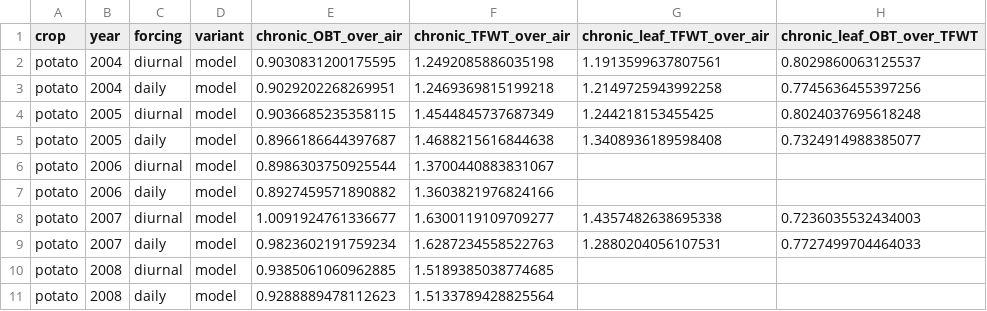
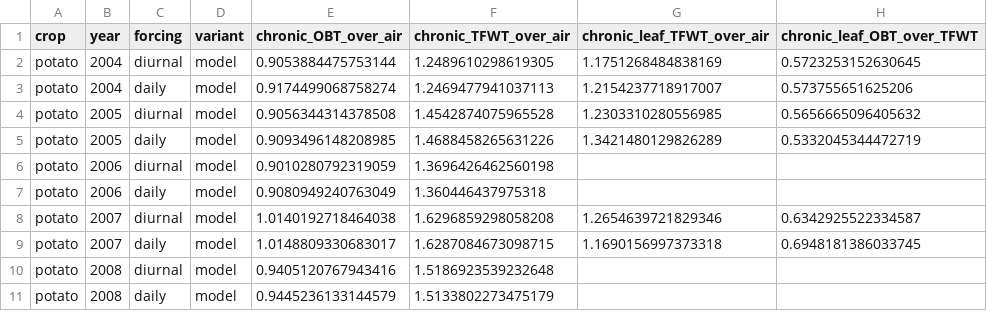
Before and after one commit to rsk-ff/Dmitte, a CSV file: validation/results/chronic_exposure.csv, drawn as a sheet; only a part is shown; the diff covers the shown part only.

```diff
--- a/validation/results/chronic_exposure.csv
+++ b/validation/results/chronic_exposure.csv
@@ -1,11 +1,11 @@
 crop,year,forcing,variant,chronic_OBT_over_air,chronic_TFWT_over_air,chronic_leaf_TFWT_over_air,chronic_leaf_OBT_over_TFWT
-potato,2004,diurnal,model,0.9030831200175595,1.2492085886035198,1.1913599637807561,0.8029860063125537
-potato,2004,daily,model,0.9029202268269951,1.2469369815199218,1.2149725943992258,0.7745636455397256
-potato,2005,diurnal,model,0.9036685235358115,1.4544845737687349,1.244218153455425,0.8024037695618248
-potato,2005,daily,model,0.8966186644397687,1.4688215616844638,1.3408936189598408,0.7324914988385077
-potato,2006,diurnal,model,0.8986303750925544,1.3700440883831067,,
-potato,2006,daily,model,0.8927459571890882,1.3603821976824166,,
-potato,2007,diurnal,model,1.0091924761336677,1.6300119109709277,1.4357482638695338,0.7236035532434003
-potato,2007,daily,model,0.9823602191759234,1.6287234558522763,1.2880204056107531,0.7727499704464033
-potato,2008,diurnal,model,0.9385061060962885,1.5189385038774685,,
-potato,2008,daily,model,0.9288889478112623,1.5133789428825564,,
+potato,2004,diurnal,model,0.9053884475753144,1.2489610298619305,1.1751268484838169,0.5723253152630645
+potato,2004,daily,model,0.9174499068758274,1.2469477941037113,1.2154237718917007,0.573755651625206
+potato,2005,diurnal,model,0.9056344314378508,1.4542874075965528,1.2303310280556985,0.5656665096405632
+potato,2005,daily,model,0.9093496148208985,1.4688458265631226,1.3421480129826289,0.5332045344472719
+potato,2006,diurnal,model,0.9010280792319059,1.3696426462560198,,
+potato,2006,daily,model,0.9080949240763049,1.360446437975318,,
+potato,2007,diurnal,model,1.0140192718464038,1.6296859298058208,1.2654639721829346,0.6342925522334587
+potato,2007,daily,model,1.0148809330683017,1.6287084673098715,1.1690156997373318,0.6948181386033745
+potato,2008,diurnal,model,0.9405120767943416,1.5186923539232648,,
+potato,2008,daily,model,0.9445236133144579,1.5133802273475179,,
```
Also changed, not shown: 20 edited cells elsewhere in this file, validation/results/acute_exposures.csv, validation/results/benchmark_comparison.csv, 23 other files.
